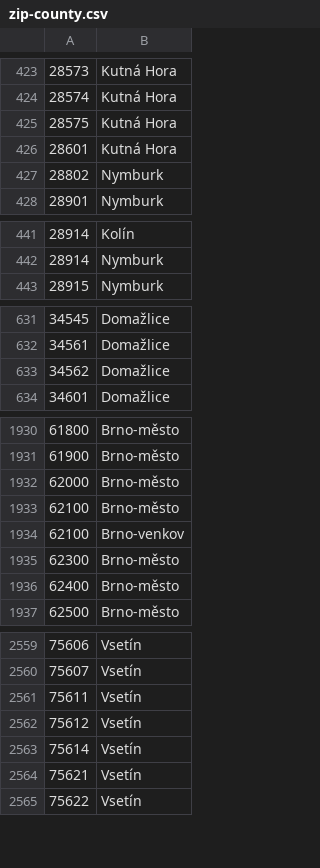
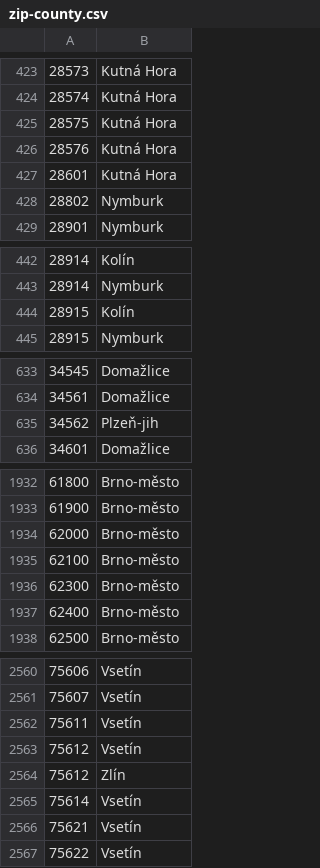
Before and after one commit to JirkaChadima/cz-region-boundaries, a CSV file: data/zip/zip-county.csv, drawn as a sheet; only a part is shown, gaps mark what is left out; the diff covers the shown part only.

Commit message:
Fresh data

```diff
--- a/data/zip/zip-county.csv
+++ b/data/zip/zip-county.csv
@@ -425,2 +425,3 @@
 28575,Kutná Hora
+28576,Kutná Hora
 28601,Kutná Hora
@@ -442,2 +443,3 @@
 28914,Nymburk
+28915,Kolín
 28915,Nymburk
@@ -632,3 +634,3 @@
 34561,Domažlice
-34562,Domažlice
+34562,Plzeň-jih
 34601,Domažlice
@@ -1933,3 +1935,2 @@
 62100,Brno-město
-62100,Brno-venkov
 62300,Brno-město
@@ -2562,2 +2563,3 @@
 75612,Vsetín
+75612,Zlín
 75614,Vsetín
```
Also changed, not shown: 1 edited cell elsewhere in this file, data/zip/zip-region.csv, 16 other files.
